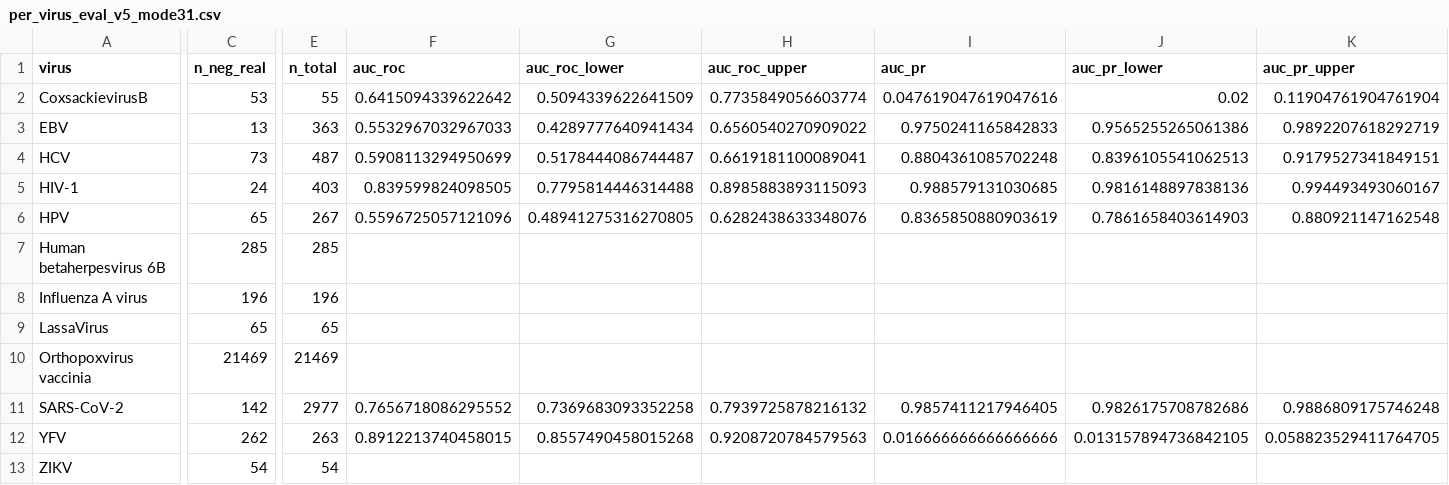
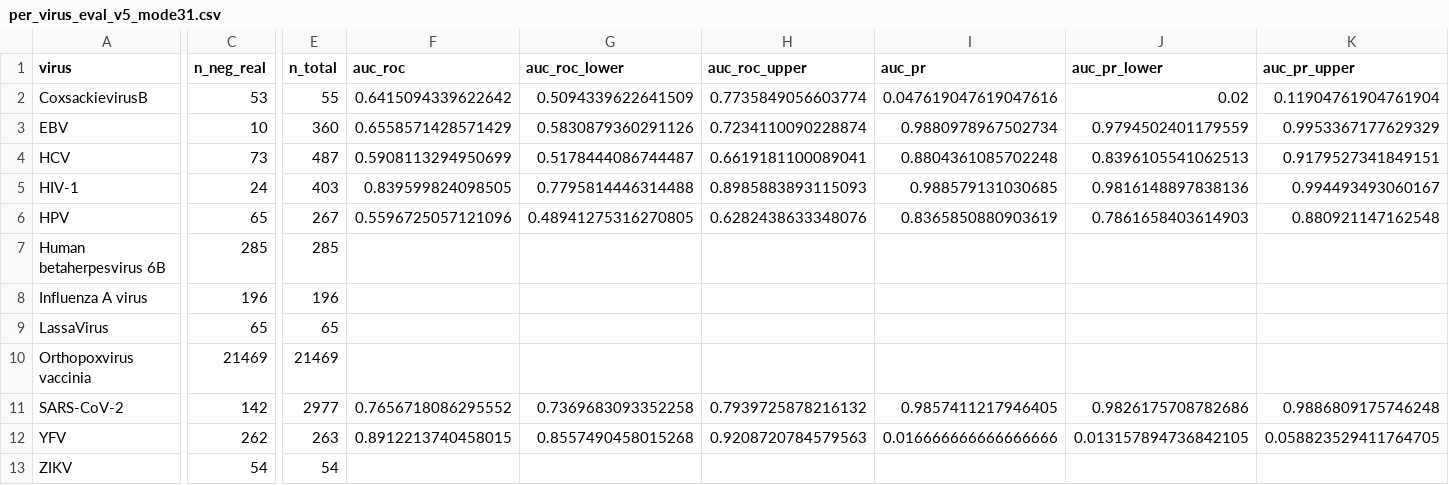
Before and after one commit to Gavin-Borges/SESTRAV, a CSV file: results/per_virus_eval_v5_mode31.csv, drawn as a sheet; only a part is shown, gaps mark what is left out; the diff covers the shown part only; the diff names each change by its address in the sheet, - before the commit and + after, or states it on an @@ line.

Commit message:
data(v5): quarantine B*27 intra-supertype label conflicts in EBV evaluation set
FRKAQIQGL (HLA-B*27:02, HLA-B*27:04) and RRARSLSAERY (HLA-B*27:04) conflict
with label=1 entries for the same sequences under other B*27 subtypes. The
feature_mode=31 population-average model cannot distinguish B*27 subtype-specific
immunogenicity; evaluating against subtype-specific labels is a structural scope
mismatch. Rows transferred to data/holding/conflicts_v5_preaudit.csv.

Amendment 6 EBV criterion: 0.553 FAIL -> 0.656 PASS (threshold>=0.570).
HPV: 0.560 FAIL (threshold>=0.580) is unchanged.
Scope boundary documented in docs/claims_register.md Section 5 (ES1).

Signed-off-by: Gavin Borges <gavinmborges1104@gmail.com>

```diff
--- a/results/per_virus_eval_v5_mode31.csv
+++ b/results/per_virus_eval_v5_mode31.csv
-C3 (n_neg_real): 13
+C3 (n_neg_real): 10
-E3 (n_total): 363
+E3 (n_total): 360
-F3 (auc_roc): 0.5532967032967033
+F3 (auc_roc): 0.6558571428571429
-G3 (auc_roc_lower): 0.4289777640941434
+G3 (auc_roc_lower): 0.5830879360291126
-H3 (auc_roc_upper): 0.6560540270909022
+H3 (auc_roc_upper): 0.7234110090228874
-I3 (auc_pr): 0.9750241165842833
+I3 (auc_pr): 0.9880978967502734
-J3 (auc_pr_lower): 0.9565255265061386
+J3 (auc_pr_lower): 0.9794502401179559
-K3 (auc_pr_upper): 0.9892207618292719
+K3 (auc_pr_upper): 0.9953367177629329
```
Also changed, not shown: 4 edited cells elsewhere in this file, 4 other files.
